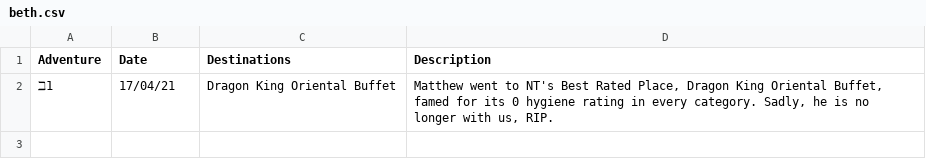
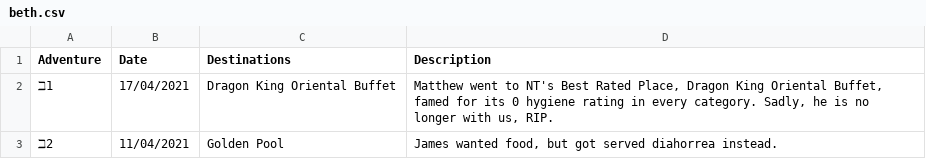
Before and after one commit to NuttyTrains/NuttyTrains.github.io, a CSV file: data/beth.csv, drawn as a sheet; the diff names each change by its address in the sheet, - before the commit and + after, or states it on an @@ line.

Commit message:
added beth 2, uWu

```diff
--- a/data/beth.csv
+++ b/data/beth.csv
-B2 (Date): 17/04/21
+B2 (Date): 17/04/2021
+row 3: ℶ2 | 11/04/2021 | Golden Pool | James wanted food, but got served diahorrea instead.
```
Also changed, not shown: 2 other files.
